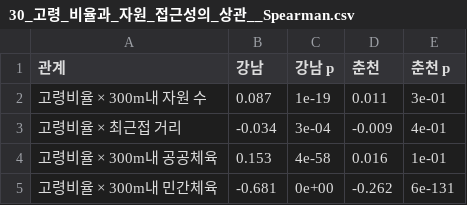
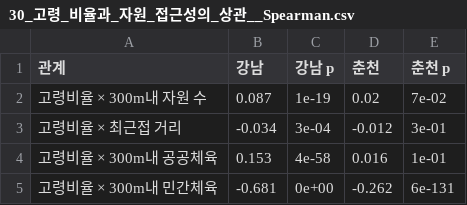
Before and after one commit to Jinx921/26-2_BITAminB5, a CSV file: outputs/tables/30_고령_비율과_자원_접근성의_상관__Spearman.csv, drawn as a sheet.

```diff
--- a/outputs/tables/30_고령_비율과_자원_접근성의_상관__Spearman.csv
+++ b/outputs/tables/30_고령_비율과_자원_접근성의_상관__Spearman.csv
@@ -1,4 +1,4 @@
 관계,강남,강남 p,춘천,춘천 p
-고령비율 × 300m내 자원 수,0.087,1e-19,0.011,3e-01
-고령비율 × 최근접 거리,-0.034,3e-04,-0.009,4e-01
+고령비율 × 300m내 자원 수,0.087,1e-19,0.02,7e-02
+고령비율 × 최근접 거리,-0.034,3e-04,-0.012,3e-01
 고령비율 × 300m내 공공체육,0.153,4e-58,0.016,1e-01
```
Also changed, not shown: outputs/tables/28_기회_자원_접근성_분위수.csv, outputs/tables/31_고령_5분위별_자원_접근성.csv, 10 other files.
